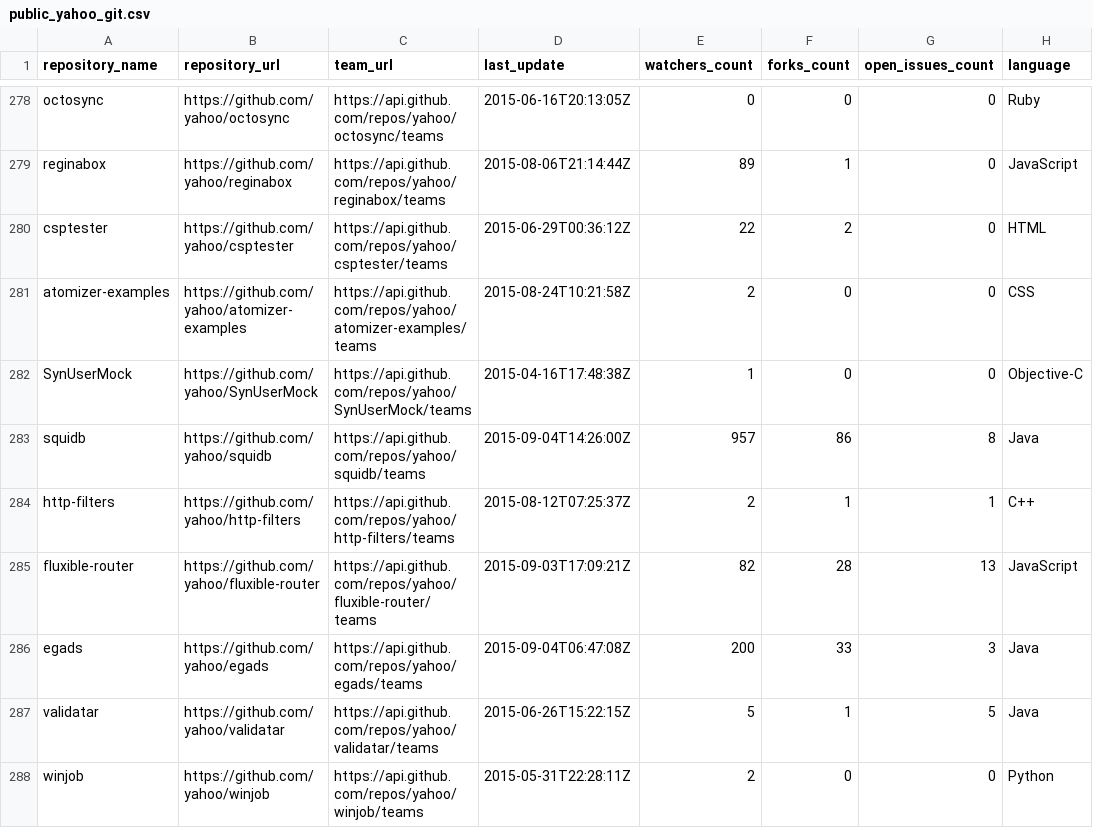
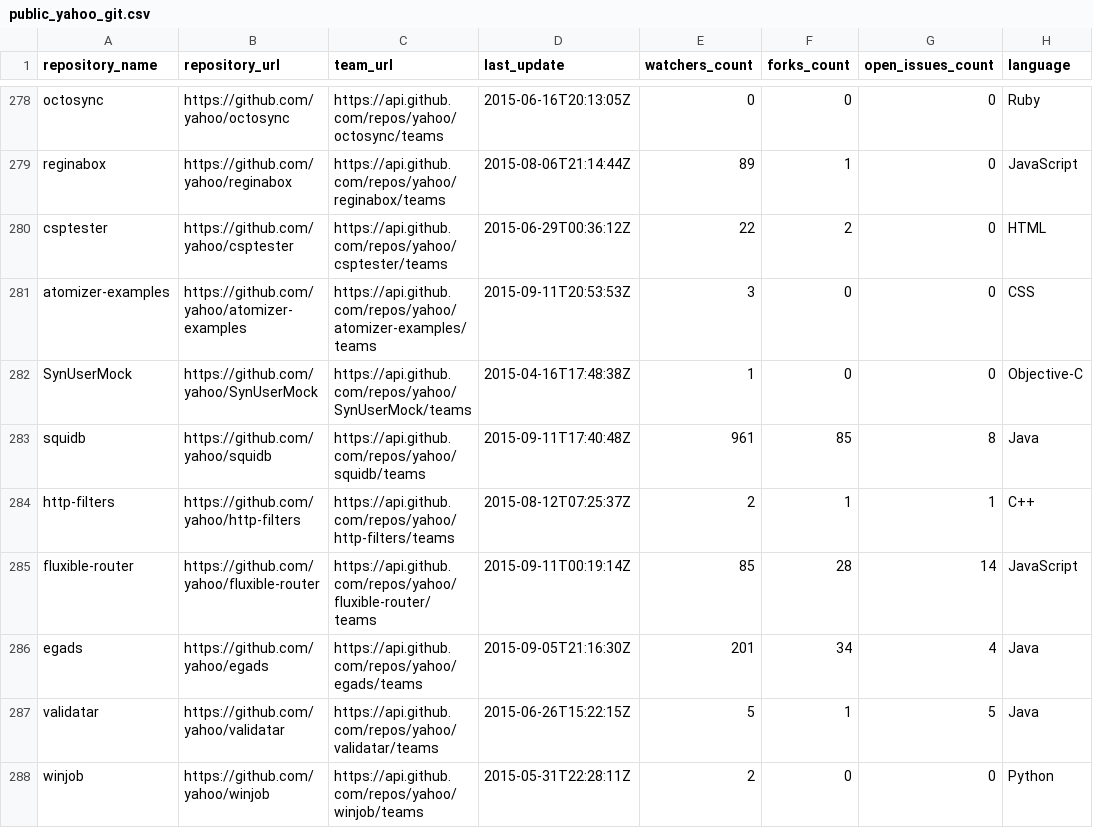
Before and after one commit to zhouyaoji/yahoo.github.io, a CSV file: _data/public_yahoo_git.csv, drawn as a sheet; only a part is shown, gaps mark what is left out; the diff covers the shown part only.

```diff
--- a/_data/public_yahoo_git.csv
+++ b/_data/public_yahoo_git.csv
@@ -280,8 +280,8 @@ reginabox,https://github.com/yahoo/reginabox,https://api.github.com/repos/yahoo/
 csptester,https://github.com/yahoo/csptester,https://api.github.com/repos/yahoo/csptester/teams,2015-06-29T00:36:12Z,22,2,0,HTML
-atomizer-examples,https://github.com/yahoo/atomizer-examples,https://api.github.com/repos/yahoo/atomizer-examples/teams,2015-08-24T10:21:58Z,2,0,0,CSS
+atomizer-examples,https://github.com/yahoo/atomizer-examples,https://api.github.com/repos/yahoo/atomizer-examples/teams,2015-09-11T20:53:53Z,3,0,0,CSS
 SynUserMock,https://github.com/yahoo/SynUserMock,https://api.github.com/repos/yahoo/SynUserMock/teams,2015-04-16T17:48:38Z,1,0,0,Objective-C
-squidb,https://github.com/yahoo/squidb,https://api.github.com/repos/yahoo/squidb/teams,2015-09-04T14:26:00Z,957,86,8,Java
+squidb,https://github.com/yahoo/squidb,https://api.github.com/repos/yahoo/squidb/teams,2015-09-11T17:40:48Z,961,85,8,Java
 http-filters,https://github.com/yahoo/http-filters,https://api.github.com/repos/yahoo/http-filters/teams,2015-08-12T07:25:37Z,2,1,1,C++
-fluxible-router,https://github.com/yahoo/fluxible-router,https://api.github.com/repos/yahoo/fluxible-router/teams,2015-09-03T17:09:21Z,82,28,13,JavaScript
-egads,https://github.com/yahoo/egads,https://api.github.com/repos/yahoo/egads/teams,2015-09-04T06:47:08Z,200,33,3,Java
+fluxible-router,https://github.com/yahoo/fluxible-router,https://api.github.com/repos/yahoo/fluxible-router/teams,2015-09-11T00:19:14Z,85,28,14,JavaScript
+egads,https://github.com/yahoo/egads,https://api.github.com/repos/yahoo/egads/teams,2015-09-05T21:16:30Z,201,34,4,Java
 validatar,https://github.com/yahoo/validatar,https://api.github.com/repos/yahoo/validatar/teams,2015-06-26T15:22:15Z,5,1,5,Java
```
Also changed, not shown: 97 edited cells elsewhere in this file, _data/sorted_public_yahoo_git.csv.
